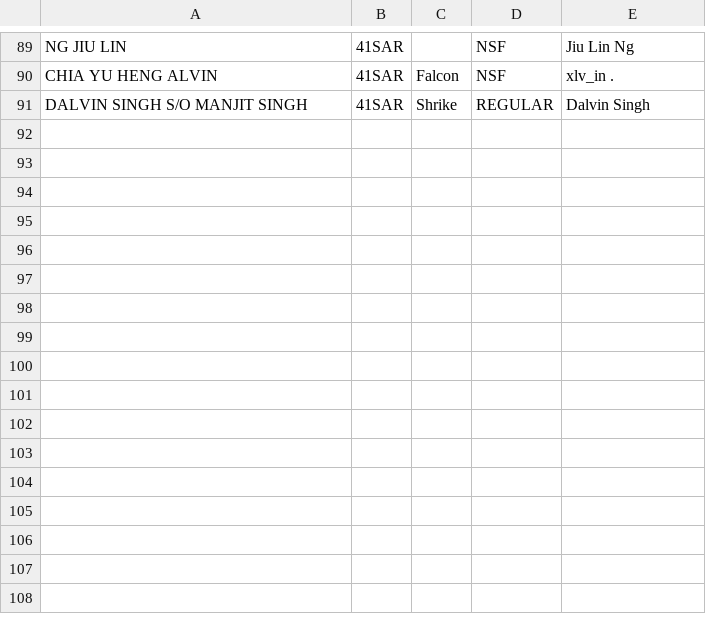
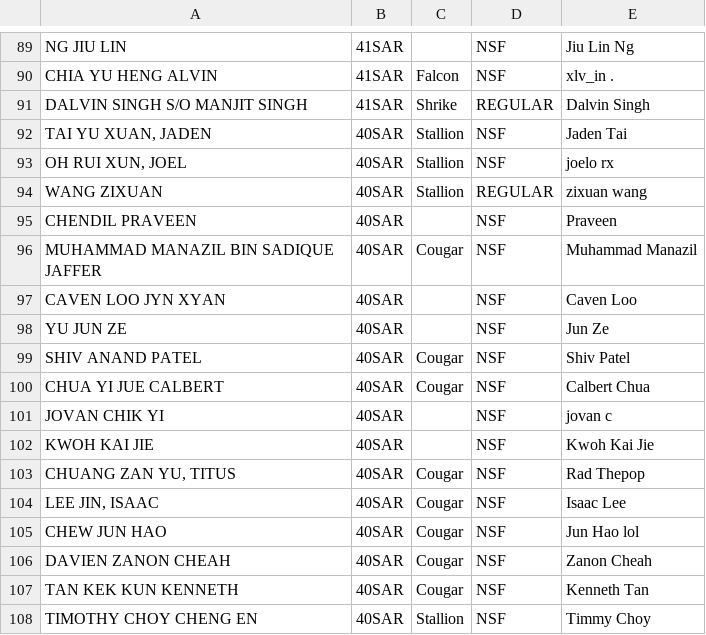
Before and after one commit to choonyongchan/strava-club-dashboard, a CSV file: nominal_roll.csv, drawn as a sheet; only a part is shown, gaps mark what is left out.

Commit message:
feat: updated nominal roll

```diff
--- a/nominal_roll.csv
+++ b/nominal_roll.csv
@@ -91 +91,18 @@ CHIA YU HENG ALVIN,41SAR,Falcon,NSF,xlv_in .
 DALVIN SINGH S/O MANJIT SINGH,41SAR,Shrike,REGULAR,Dalvin Singh
+"TAI YU XUAN, JADEN",40SAR,Stallion,NSF,Jaden Tai
+"OH RUI XUN, JOEL",40SAR,Stallion,NSF,joelo rx
+WANG ZIXUAN,40SAR,Stallion,REGULAR,zixuan wang
+CHENDIL PRAVEEN,40SAR,,NSF,Praveen
+MUHAMMAD MANAZIL BIN SADIQUE JAFFER,40SAR,Cougar,NSF,Muhammad Manazil
+CAVEN LOO JYN XYAN,40SAR,,NSF,Caven Loo
+YU JUN ZE,40SAR,,NSF,Jun Ze
+SHIV ANAND PATEL,40SAR,Cougar,NSF,Shiv Patel
+CHUA YI JUE CALBERT,40SAR,Cougar,NSF,Calbert Chua
+JOVAN CHIK YI,40SAR,,NSF,jovan c
+KWOH KAI JIE,40SAR,,NSF,Kwoh Kai Jie
+"CHUANG ZAN YU, TITUS",40SAR,Cougar,NSF,Rad Thepop
+"LEE JIN, ISAAC",40SAR,Cougar,NSF,Isaac Lee
+CHEW JUN HAO,40SAR,Cougar,NSF,Jun Hao lol
+DAVIEN ZANON CHEAH,40SAR,Cougar,NSF,Zanon Cheah
+TAN KEK KUN KENNETH,40SAR,Cougar,NSF,Kenneth Tan
+TIMOTHY CHOY CHENG EN,40SAR,Stallion,NSF,Timmy Choy
```
Also changed, not shown: 3 other files.
